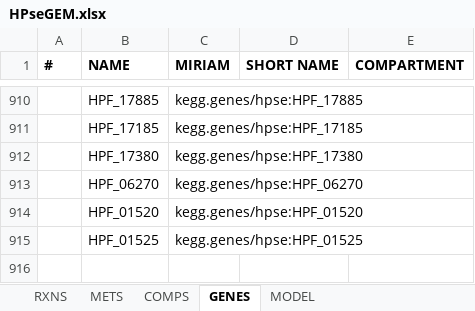
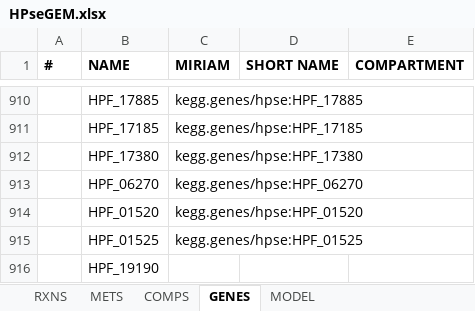
Before and after one commit to Cristopher-O/Systems-Biology, an Excel workbook: HPseGEM.xlsx, sheet GENES, drawn as a sheet; only a part is shown, gaps mark what is left out; values as stored, in another font and other column widths than the file's, no borders; the diff names each change by its address in the sheet, - before the commit and + after, or states it on an @@ line.

```diff
--- a/HPseGEM.xlsx (sheet GENES)
+++ b/HPseGEM.xlsx (sheet GENES)
+row 916:  | HPF_19190
```
Also changed, not shown: sheet RXNS, sheet METS, 1 other file.
